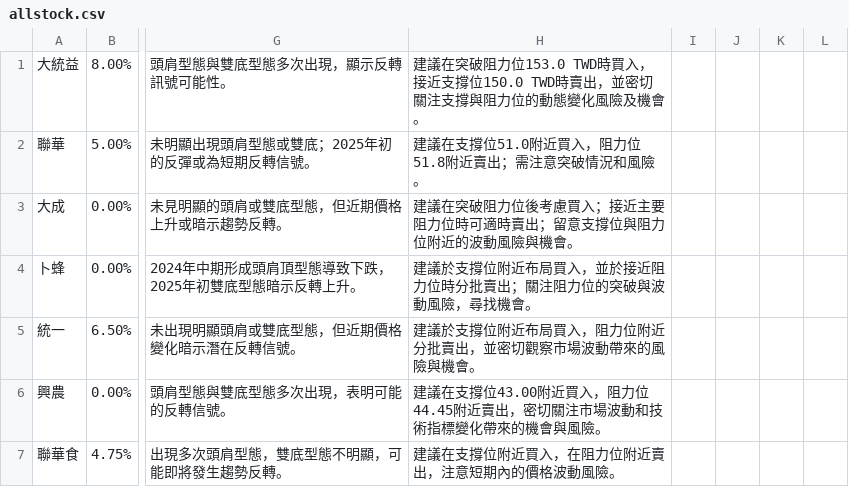
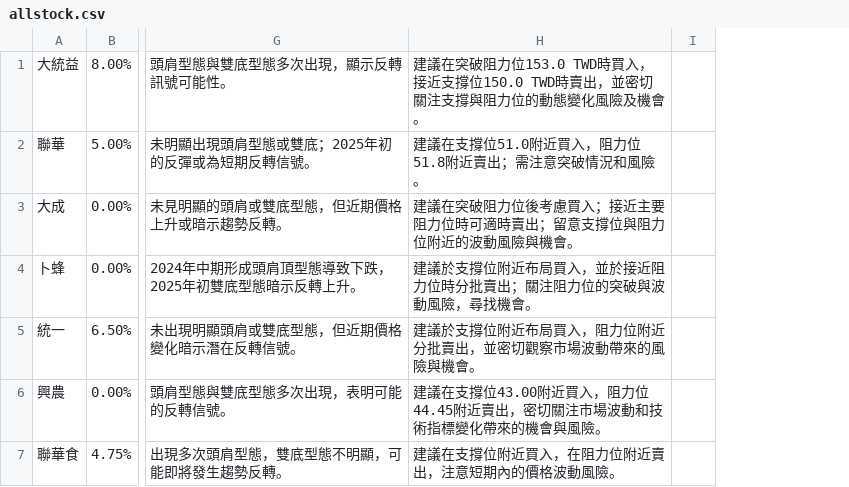
Before and after one commit to biung-od/18, a CSV file: allstock.csv, drawn as a sheet; only a part is shown, gaps mark what is left out; removed rows and columns are numbered as before the commit, all else as after; the diff covers the shown part only; the diff names each change by its address in the sheet, - before the commit and + after, or states it on an @@ line.

```diff
--- a/allstock.csv
+++ b/allstock.csv
-column I, empty
-column J, empty
-column K, empty
```
Also changed, not shown: 1 added row and 12 edited cells elsewhere in this file.
